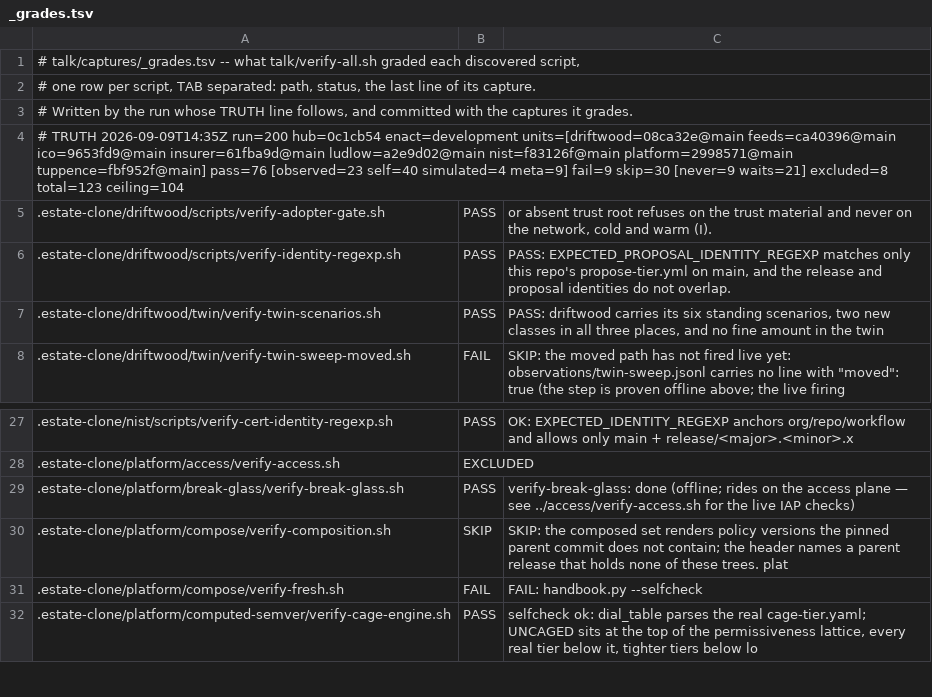
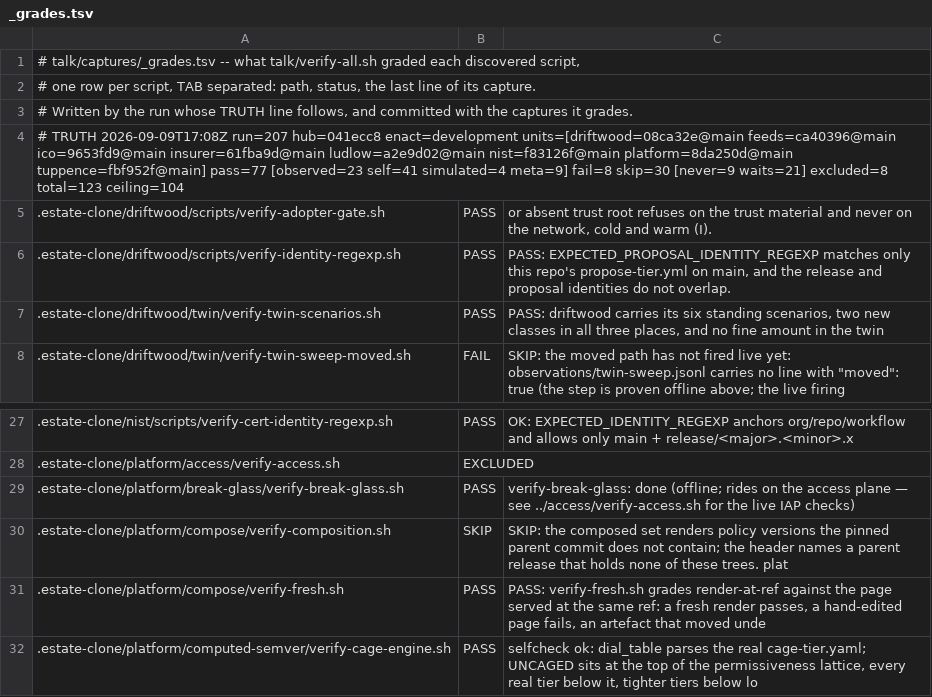
Before and after one commit to policy-as-versioned-flux/policy-as-versioned-flux, a TSV file: talk/captures/_grades.tsv, drawn as a sheet; only a part is shown, gaps mark what is left out.

Commit message:
truth: record run 207 [skip ci]

```diff
--- a/talk/captures/_grades.tsv
+++ b/talk/captures/_grades.tsv
@@ -3,3 +3,3 @@
 # Written by the run whose TRUTH line follows, and committed with the captures it grades.
-# TRUTH 2026-09-09T14:35Z run=200 hub=0c1cb54 enact=development units=[driftwood=08ca32e@main feeds=ca40396@main ico=9653fd9@main insurer=61fba9d@main ludlow=a2e9d02@main nist=f83126f@main platform=2998571@main tuppence=fbf952f@main] pass=76 [observed=23 self=40 simulated=4 meta=9] fail=9 skip=30 [never=9 waits=21] excluded=8 total=123 ceiling=104
+# TRUTH 2026-09-09T17:08Z run=207 hub=041ecc8 enact=development units=[driftwood=08ca32e@main feeds=ca40396@main ico=9653fd9@main insurer=61fba9d@main ludlow=a2e9d02@main nist=f83126f@main platform=8da250d@main tuppence=fbf952f@main] pass=77 [observed=23 self=41 simulated=4 meta=9] fail=8 skip=30 [never=9 waits=21] excluded=8 total=123 ceiling=104
 .estate-clone/driftwood/scripts/verify-adopter-gate.sh	PASS	      or absent trust root refuses on the trust material and never on the network, cold and warm (I).
@@ -30,3 +30,3 @@
 .estate-clone/platform/compose/verify-composition.sh	SKIP	SKIP: the composed set renders policy versions the pinned parent commit does not contain; the header names a parent release that holds none of these trees. plat
-.estate-clone/platform/compose/verify-fresh.sh	FAIL	FAIL: handbook.py --selfcheck
+.estate-clone/platform/compose/verify-fresh.sh	PASS	PASS: verify-fresh.sh grades render-at-ref against the page served at the same ref: a fresh render passes, a hand-edited page fails, an artefact that moved unde
 .estate-clone/platform/computed-semver/verify-cage-engine.sh	PASS	selfcheck ok: dial_table parses the real cage-tier.yaml; UNCAGED sits at the top of the permissiveness lattice, every real tier below it, tighter tiers below lo
```
Also changed, not shown: 21 other files.
